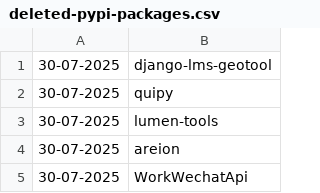
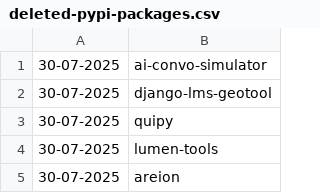
Before and after one commit to NordCoderd/deleted-pypi-package-index, a CSV file: pypi-uploader-directory/deleted-pypi-packages.csv, drawn as a sheet; only a part is shown; the shorter side is filled out with more unchanged rows; the diff names each change by its address in the sheet, - before the commit and + after, or states it on an @@ line.

```diff
--- a/pypi-uploader-directory/deleted-pypi-packages.csv
+++ b/pypi-uploader-directory/deleted-pypi-packages.csv
+row 1: 30-07-2025 | ai-convo-simulator
```
Also changed, not shown: pypi-uploader-directory/revived-pypi-packages.csv, 3 other files.
